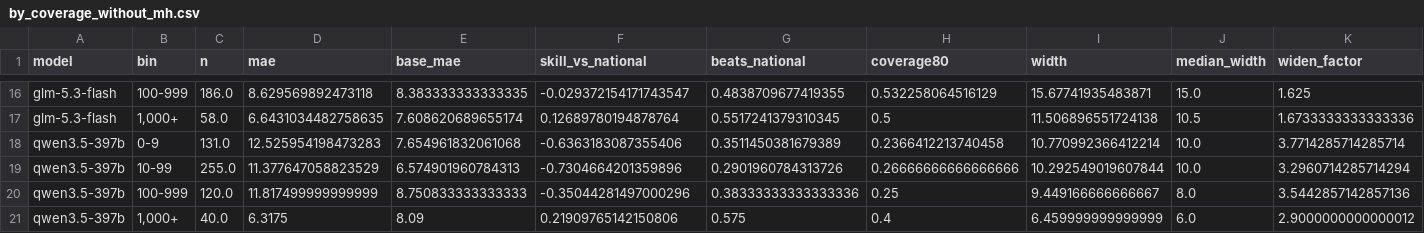
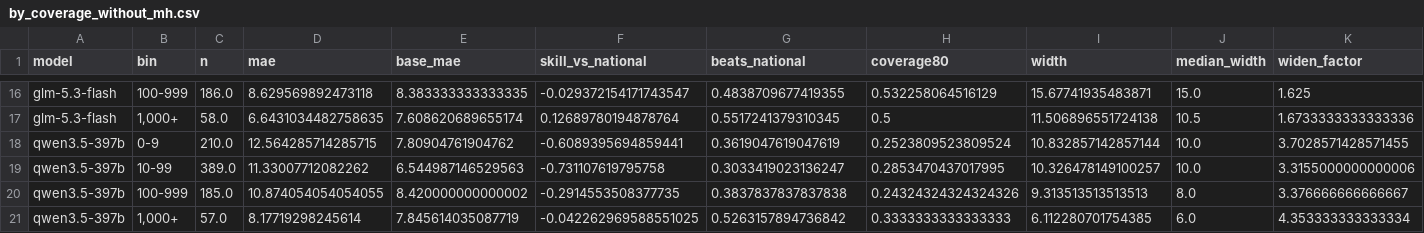
Before and after one commit to hasnainakber9/hasnainakber9, a CSV file: climate-digest/projects/thin-evidence/results/by_coverage_without_mh.csv, drawn as a sheet; only a part is shown, gaps mark what is left out; removed rows and columns are numbered as before the commit, all else as after; rows hold the shown columns only; the diff names each change by its address in the sheet, - before the commit and + after, or states it on an @@ line.

```diff
--- a/climate-digest/projects/thin-evidence/results/by_coverage_without_mh.csv
+++ b/climate-digest/projects/thin-evidence/results/by_coverage_without_mh.csv
-row 18: qwen3.5-397b | 0-9 | 131.0 | 12.525954198473283 | 7.654961832061068 | -0.6363183087355406 | 0.3511450381679389 | 0.2366412213740458 | 10.770992366412214 | 10.0 | 3.7714285714285714
-row 19: qwen3.5-397b | 10-99 | 255.0 | 11.377647058823529 | 6.574901960784313 | -0.7304664201359896 | 0.2901960784313726 | 0.26666666666666666 | 10.292549019607844 | 10.0 | 3.2960714285714294
-row 20: qwen3.5-397b | 100-999 | 120.0 | 11.817499999999999 | 8.750833333333333 | -0.35044281497000296 | 0.38333333333333336 | 0.25 | 9.449166666666667 | 8.0 | 3.5442857142857136
-row 21: qwen3.5-397b | 1,000+ | 40.0 | 6.3175 | 8.09 | 0.21909765142150806 | 0.575 | 0.4 | 6.459999999999999 | 6.0 | 2.9000000000000012
+row 18: qwen3.5-397b | 0-9 | 210.0 | 12.564285714285715 | 7.80904761904762 | -0.6089395694859441 | 0.3619047619047619 | 0.2523809523809524 | 10.832857142857144 | 10.0 | 3.7028571428571455
+row 19: qwen3.5-397b | 10-99 | 389.0 | 11.33007712082262 | 6.544987146529563 | -0.731107619795758 | 0.3033419023136247 | 0.2853470437017995 | 10.326478149100257 | 10.0 | 3.3155000000000006
+row 20: qwen3.5-397b | 100-999 | 185.0 | 10.874054054054055 | 8.420000000000002 | -0.2914553508377735 | 0.3837837837837838 | 0.24324324324324326 | 9.313513513513513 | 8.0 | 3.376666666666667
+row 21: qwen3.5-397b | 1,000+ | 57.0 | 8.17719298245614 | 7.845614035087719 | -0.042262969588551025 | 0.5263157894736842 | 0.3333333333333333 | 6.112280701754385 | 6.0 | 4.353333333333334
```
Also changed, not shown: climate-digest/projects/thin-evidence/results/by_indicator.csv, climate-digest/projects/thin-evidence/results/deviation_tracking.csv, 21 other files.
